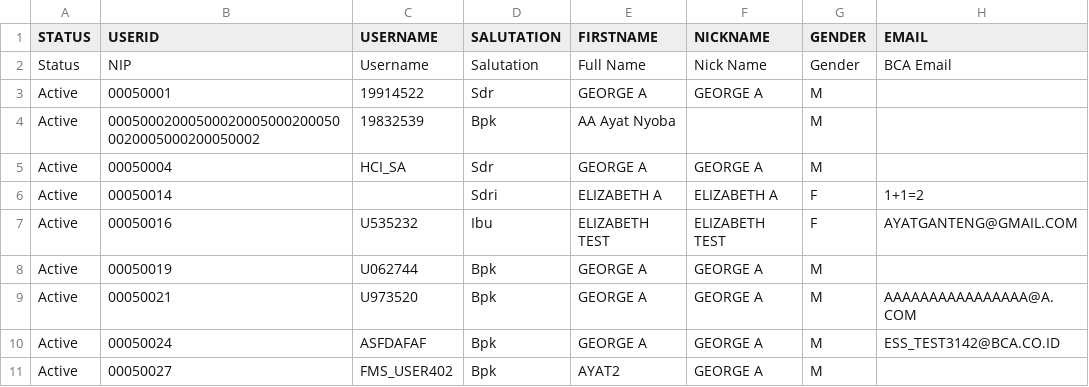
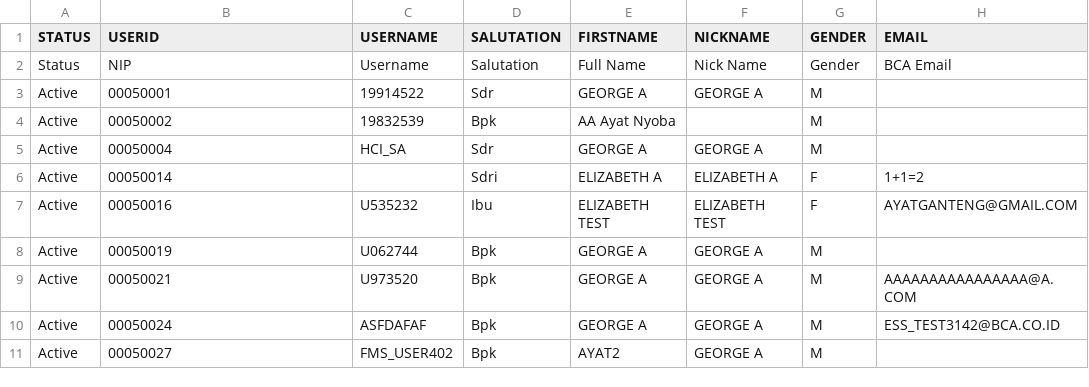
Before and after one commit to anadaradesiana/test-consume, a CSV file: employee_data_LMS.csv, drawn as a sheet; only a part is shown; the diff names each change by its address in the sheet, - before the commit and + after, or states it on an @@ line.

Commit message:
Update employee_data_LMS.csv

```diff
--- a/employee_data_LMS.csv
+++ b/employee_data_LMS.csv
-B4 (USERID): 000500020005000200050002000500020005000200050002
+B4 (USERID): 00050002
```
